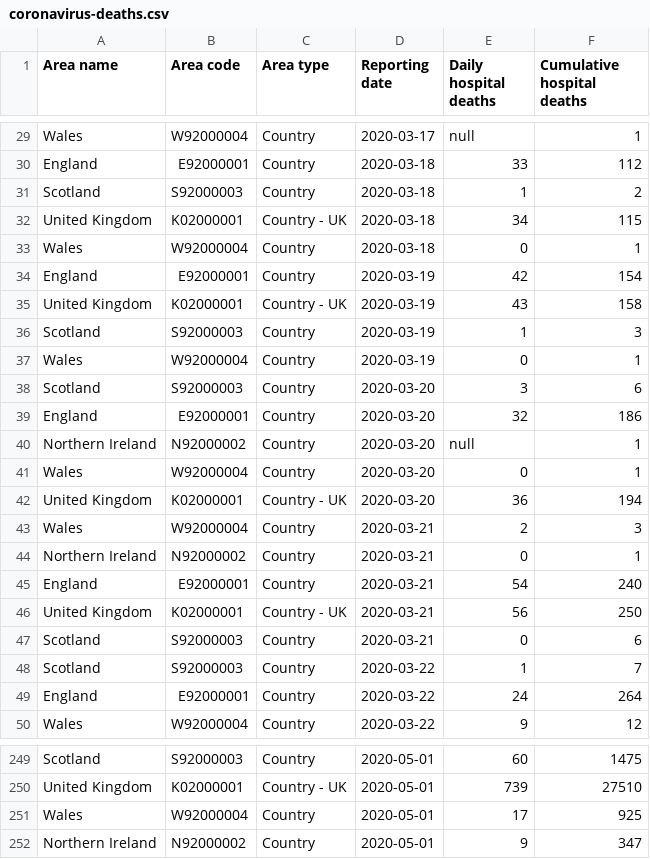
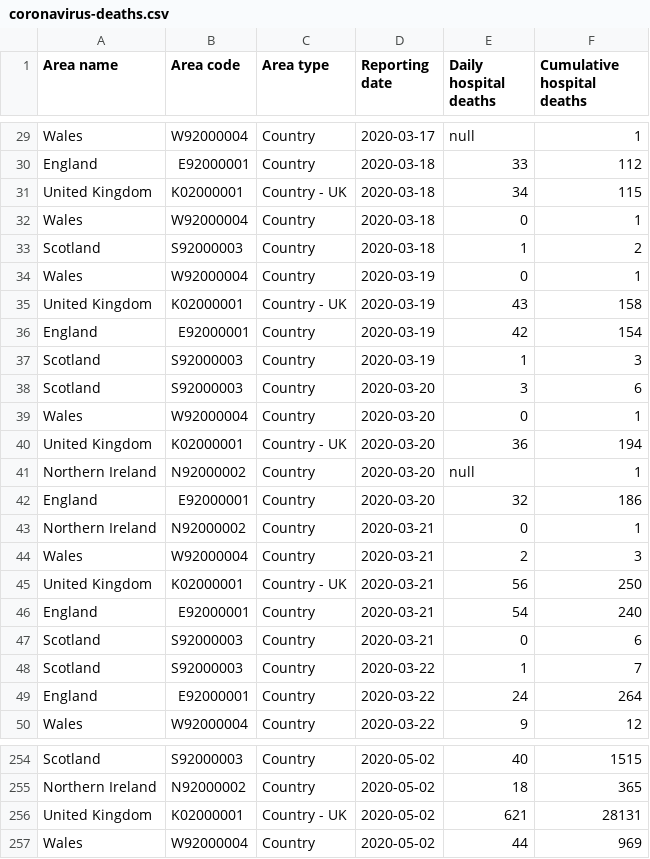
Before and after one commit to nikitasg/aws-forecast-covid19-poc, a CSV file: data/coronavirus-deaths.csv, drawn as a sheet; only a part is shown, gaps mark what is left out; the diff covers the shown part only.

```diff
--- a/data/coronavirus-deaths.csv
+++ b/data/coronavirus-deaths.csv
@@ -30,18 +30,18 @@
 "England","E92000001","Country","2020-03-18",33,112
-"Scotland","S92000003","Country","2020-03-18",1,2
 "United Kingdom","K02000001","Country - UK","2020-03-18",34,115
 "Wales","W92000004","Country","2020-03-18",0,1
+"Scotland","S92000003","Country","2020-03-18",1,2
+"Wales","W92000004","Country","2020-03-19",0,1
+"United Kingdom","K02000001","Country - UK","2020-03-19",43,158
 "England","E92000001","Country","2020-03-19",42,154
-"United Kingdom","K02000001","Country - UK","2020-03-19",43,158
 "Scotland","S92000003","Country","2020-03-19",1,3
-"Wales","W92000004","Country","2020-03-19",0,1
 "Scotland","S92000003","Country","2020-03-20",3,6
-"England","E92000001","Country","2020-03-20",32,186
-"Northern Ireland","N92000002","Country","2020-03-20",null,1
 "Wales","W92000004","Country","2020-03-20",0,1
 "United Kingdom","K02000001","Country - UK","2020-03-20",36,194
+"Northern Ireland","N92000002","Country","2020-03-20",null,1
+"England","E92000001","Country","2020-03-20",32,186
+"Northern Ireland","N92000002","Country","2020-03-21",0,1
 "Wales","W92000004","Country","2020-03-21",2,3
-"Northern Ireland","N92000002","Country","2020-03-21",0,1
+"United Kingdom","K02000001","Country - UK","2020-03-21",56,250
 "England","E92000001","Country","2020-03-21",54,240
-"United Kingdom","K02000001","Country - UK","2020-03-21",56,250
 "Scotland","S92000003","Country","2020-03-21",0,6
@@ -249,4 +254,4 @@
-"Scotland","S92000003","Country","2020-05-01",60,1475
-"United Kingdom","K02000001","Country - UK","2020-05-01",739,27510
-"Wales","W92000004","Country","2020-05-01",17,925
-"Northern Ireland","N92000002","Country","2020-05-01",9,347
+"Scotland","S92000003","Country","2020-05-02",40,1515
+"Northern Ireland","N92000002","Country","2020-05-02",18,365
+"United Kingdom","K02000001","Country - UK","2020-05-02",621,28131
+"Wales","W92000004","Country","2020-05-02",44,969
```
Also changed, not shown: 4 added rows and 93 moved rows elsewhere in this file, 3 other files.
